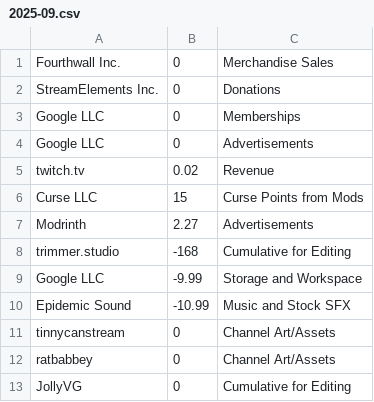
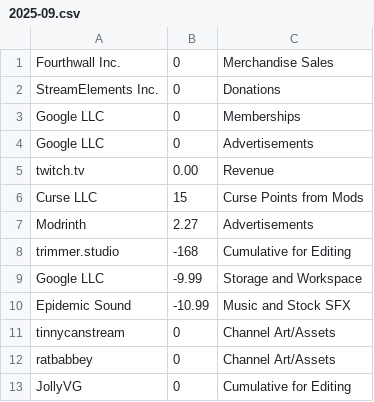
Before and after one commit to ssblur/ssblur-com-simple, a CSV file: data/finances/2025-09.csv, drawn as a sheet.

Commit message:
Correct Twitch data

```diff
--- a/data/finances/2025-09.csv
+++ b/data/finances/2025-09.csv
@@ -4,3 +4,3 @@ Google LLC,0,Memberships
 Google LLC,0,Advertisements
-twitch.tv,0.02,Revenue
+twitch.tv,0.00,Revenue
 Curse LLC,15,Curse Points from Mods
```
Also changed, not shown: data/finances/2025-10.csv.
